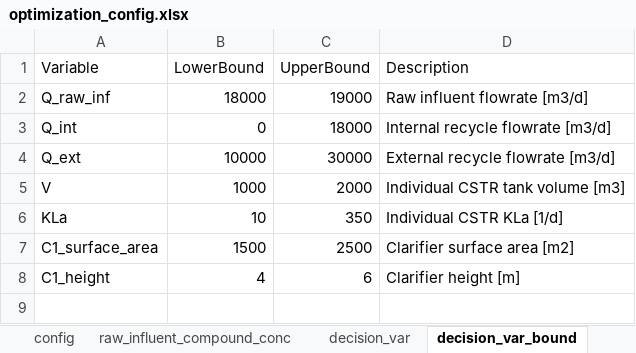
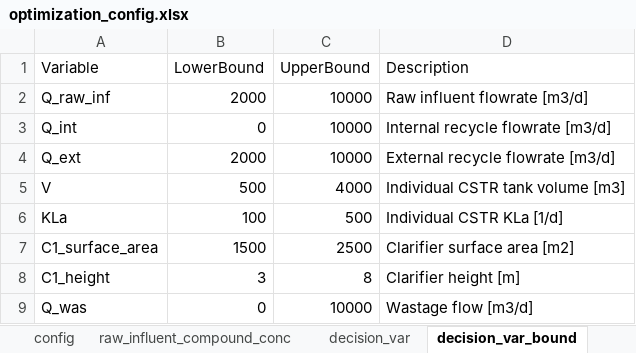
Before and after one commit to egbertoselerio1997/dissertation-cbrem, an Excel workbook: data/optimization_config.xlsx, sheet decision_var_bound, drawn as a sheet; values as stored, in another font and other column widths than the file's, no borders; the diff names each change by its address in the sheet, - before the commit and + after, or states it on an @@ line.

```diff
--- a/data/optimization_config.xlsx (sheet decision_var_bound)
+++ b/data/optimization_config.xlsx (sheet decision_var_bound)
-B2 (LowerBound): 18000
+B2 (LowerBound): 2000
-C2 (UpperBound): 19000
+C2 (UpperBound): 10000
-C3 (UpperBound): 18000
+C3 (UpperBound): 10000
-B4 (LowerBound): 10000
+B4 (LowerBound): 2000
-C4 (UpperBound): 30000
+C4 (UpperBound): 10000
-B5 (LowerBound): 1000
+B5 (LowerBound): 500
-C5 (UpperBound): 2000
+C5 (UpperBound): 4000
-B6 (LowerBound): 10
+B6 (LowerBound): 100
-C6 (UpperBound): 350
+C6 (UpperBound): 500
-B8 (LowerBound): 4
+B8 (LowerBound): 3
-C8 (UpperBound): 6
+C8 (UpperBound): 8
+row 9: Q_was | 0 | 10000 | Wastage flow [m3/d]
```
Also changed, not shown: sheet raw_influent_compound_conc, sheet fuzzy_goal, sheet config, data/optimization_results.xlsx, 29 other files.
